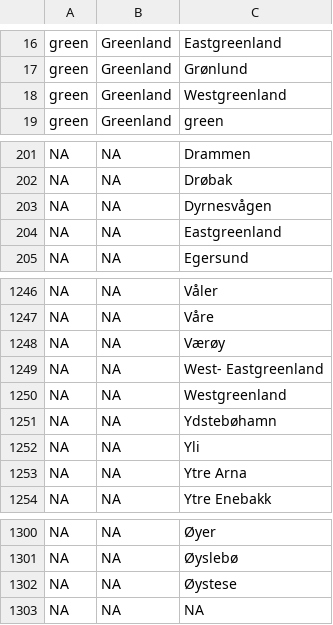
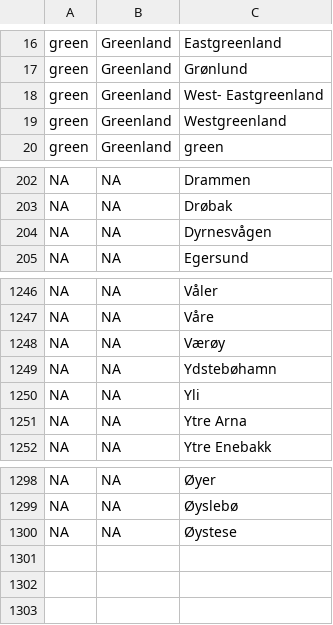
Before and after one commit to FACE-IT-project/WP1, a CSV file: metadata/full_site_list.csv, drawn as a sheet; only a part is shown, gaps mark what is left out.

```diff
--- a/metadata/full_site_list.csv
+++ b/metadata/full_site_list.csv
@@ -17,2 +17,3 @@ green,Greenland,Eastgreenland
 green,Greenland,Grønlund
+green,Greenland,West- Eastgreenland
 green,Greenland,Westgreenland
@@ -203,3 +204,2 @@ NA,NA,Drøbak
 NA,NA,Dyrnesvågen
-NA,NA,Eastgreenland
 NA,NA,Egersund
@@ -1248,4 +1248,2 @@ NA,NA,Våre
 NA,NA,Værøy
-NA,NA,West- Eastgreenland
-NA,NA,Westgreenland
 NA,NA,Ydstebøhamn
@@ -1302,2 +1300 @@ NA,NA,Øyslebø
 NA,NA,Øystese
-NA,NA,NA
```
Also changed, not shown: metadata/full_var_list.csv, 3 other files.
